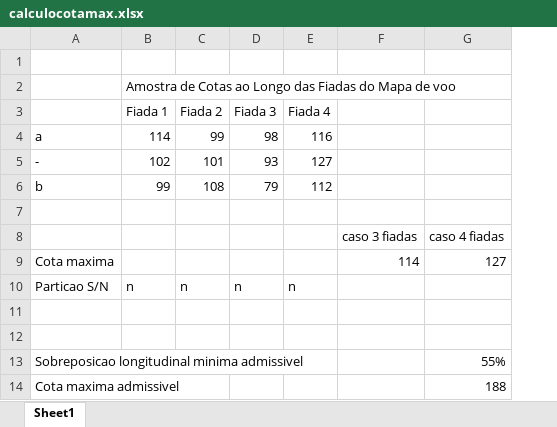
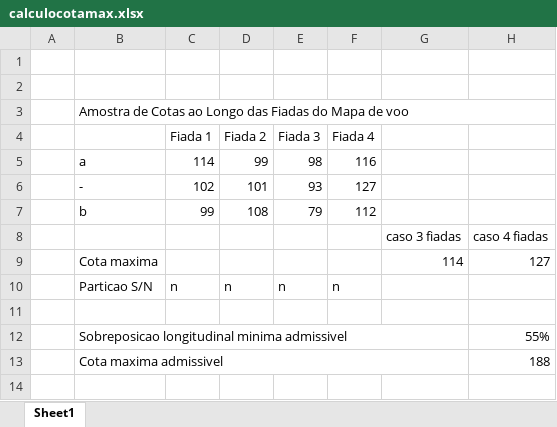
Before and after one commit to Eowie/FD, an Excel workbook: Praticas/calculocotamax.xlsx, sheet Sheet1, drawn as a sheet; values as stored, in another font and other column widths than the file's, no cell formats; removed rows and columns are numbered as before the commit, all else as after; the diff names each change by its address in the sheet, - before the commit and + after, or states it on an @@ line.

```diff
--- a/Praticas/calculocotamax.xlsx (sheet Sheet1)
+++ b/Praticas/calculocotamax.xlsx (sheet Sheet1)
+column A, empty
-C2 (Fiada 1): Amostra de Cotas ao Longo das Fiadas do Mapa de voo
+C2 (Fiada 1): (empty)
+row 3:  | Amostra de Cotas ao Longo das Fiadas do Mapa de voo
-row 7: (empty)
-row 12: (empty)
+B12:G12 merged
+B13:G13 merged
```
Also changed, not shown: cell formats, 13 other files.
